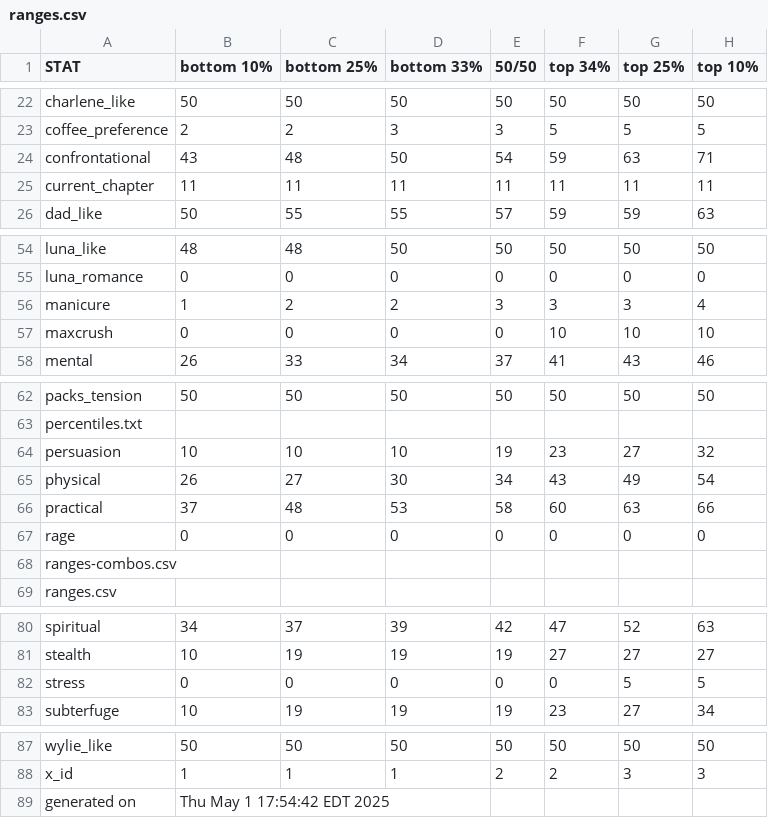
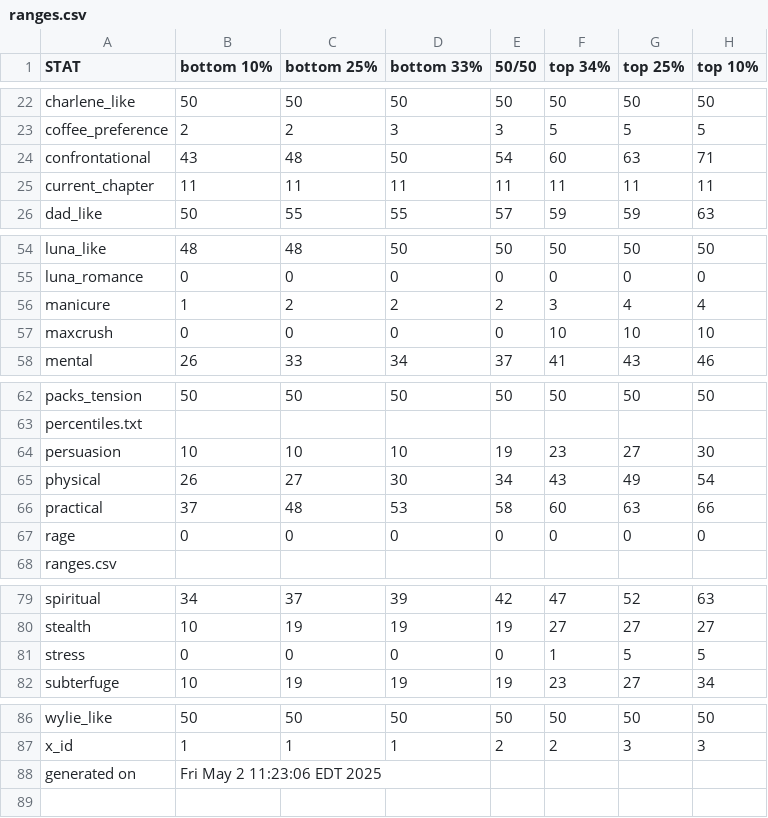
Before and after one commit to benjaminrosenbaum/benjaminrosenbaum.github.io, a CSV file: stats/shoshana/ranges.csv, drawn as a sheet; only a part is shown, gaps mark what is left out.

Commit message:
new the-first-change stats

```diff
--- a/stats/shoshana/ranges.csv
+++ b/stats/shoshana/ranges.csv
@@ -23,3 +23,3 @@ charlene_like,50,50,50,50,50,50,50
 coffee_preference,2,2,3,3,5,5,5
-confrontational,43,48,50,54,59,63,71
+confrontational,43,48,50,54,60,63,71
 current_chapter,11,11,11,11,11,11,11
@@ -55,3 +55,3 @@ luna_like,48,48,50,50,50,50,50
 luna_romance,0,0,0,0,0,0,0
-manicure,1,2,2,3,3,3,4
+manicure,1,2,2,2,3,4,4
 maxcrush,0,0,0,0,10,10,10
@@ -63,3 +63,3 @@ packs_tension,50,50,50,50,50,50,50
 percentiles.txt
-persuasion,10,10,10,19,23,27,32
+persuasion,10,10,10,19,23,27,30
 physical,26,27,30,34,43,49,54
@@ -67,3 +67,2 @@ practical,37,48,53,58,60,63,66
 rage,0,0,0,0,0,0,0
-ranges-combos.csv
 ranges.csv
@@ -81,3 +80,3 @@ spiritual,34,37,39,42,47,52,63
 stealth,10,19,19,19,27,27,27
-stress,0,0,0,0,0,5,5
+stress,0,0,0,0,1,5,5
 subterfuge,10,19,19,19,23,27,34
@@ -88,2 +87,2 @@ wylie_like,50,50,50,50,50,50,50
 x_id,1,1,1,2,2,3,3
-generated on,Thu May  1 17:54:42 EDT 2025
+generated on,Fri May  2 11:23:06 EDT 2025
```
Also changed, not shown: stats/shoshana/ranges-combos.csv, 5 other files.
